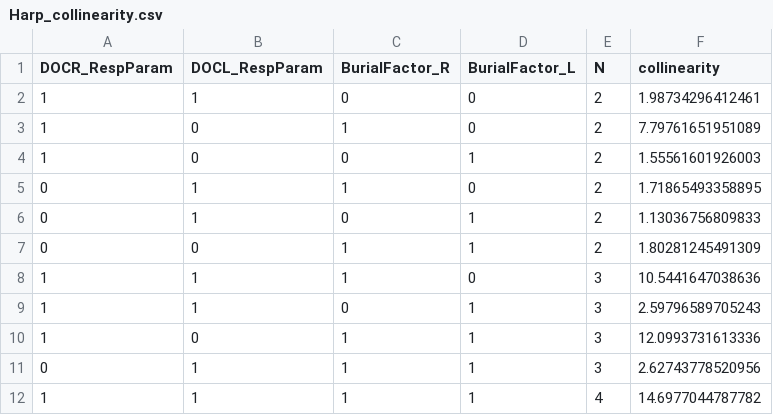
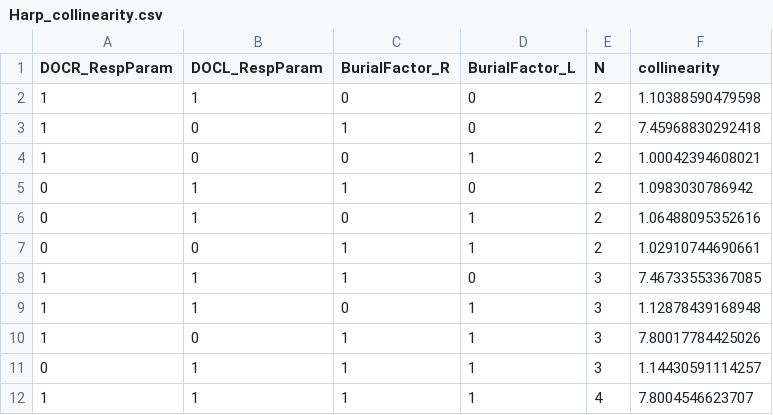
Before and after one commit to GLEON/SOS, a CSV file: R/FMEresults/Harp_collinearity.csv, drawn as a sheet.

Commit message:
harp results

```diff
--- a/R/FMEresults/Harp_collinearity.csv
+++ b/R/FMEresults/Harp_collinearity.csv
@@ -1,12 +1,12 @@
 "DOCR_RespParam","DOCL_RespParam","BurialFactor_R","BurialFactor_L","N","collinearity"
-1,1,0,0,2,1.98734296412461
-1,0,1,0,2,7.79761651951089
-1,0,0,1,2,1.55561601926003
-0,1,1,0,2,1.71865493358895
-0,1,0,1,2,1.13036756809833
-0,0,1,1,2,1.80281245491309
-1,1,1,0,3,10.5441647038636
-1,1,0,1,3,2.59796589705243
-1,0,1,1,3,12.0993731613336
-0,1,1,1,3,2.62743778520956
-1,1,1,1,4,14.6977044787782
+1,1,0,0,2,1.10388590479598
+1,0,1,0,2,7.45968830292418
+1,0,0,1,2,1.00042394608021
+0,1,1,0,2,1.0983030786942
+0,1,0,1,2,1.06488095352616
+0,0,1,1,2,1.02910744690661
+1,1,1,0,3,7.46733553367085
+1,1,0,1,3,1.12878439168948
+1,0,1,1,3,7.80017784425026
+0,1,1,1,3,1.14430591114257
+1,1,1,1,4,7.8004546623707
```
Also changed, not shown: 6 other files.
